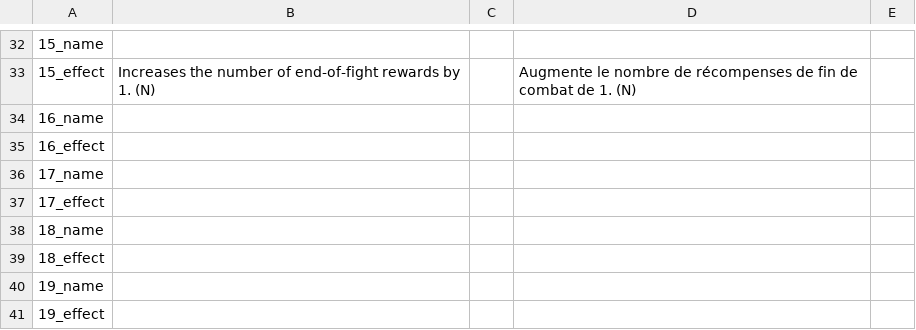
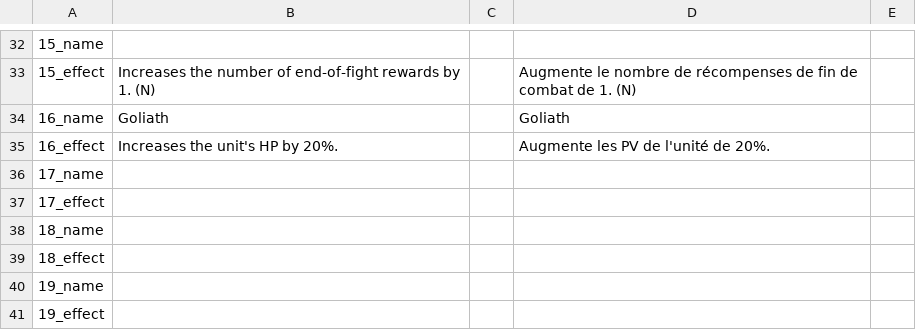
Before and after one commit to Ushien/Genesis-Zero, a CSV file: Assets/LocalSettings/Tables/Localization - Passives.csv, drawn as a sheet; only a part is shown, gaps mark what is left out; the diff names each change by its address in the sheet, - before the commit and + after, or states it on an @@ line.

Commit message:
Episode 3
-Texte Goliath fix
-Ajout de la navigation au sein de l'affichage des passifs

```diff
--- a/Assets/LocalSettings/Tables/Localization - Passives.csv
+++ b/Assets/LocalSettings/Tables/Localization - Passives.csv
-B34: (empty)
+B34: Goliath
-D34: (empty)
+D34: Goliath
-B35: (empty)
+B35: Increases the unit's HP by 20%.
-D35: (empty)
+D35: Augmente les PV de l'unité de 20%.
```
Also changed, not shown: 6 other files.
